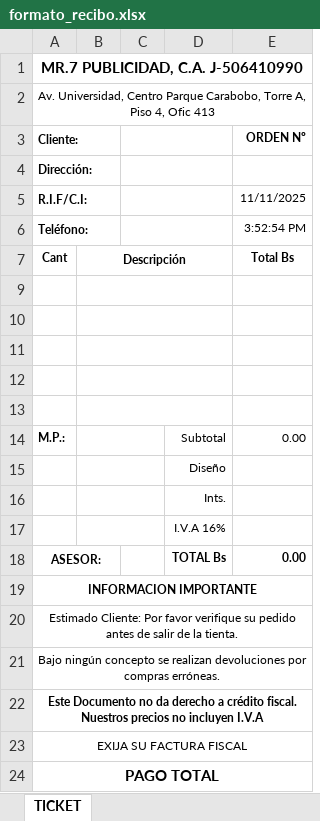
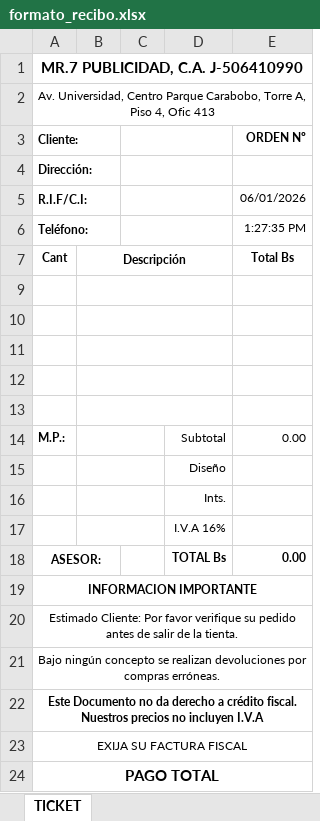
Before and after one commit to Devspace25/sistema-admin-2.0.2, an Excel workbook: Formato Recibo/formato_recibo.xlsx, sheet TICKET, drawn as a sheet; values as stored, in another font and other column widths than the file's, no borders; charts and pictures not drawn; the diff names each change by its address in the sheet, - before the commit and + after, or states it on an @@ line.

```diff
--- a/Formato Recibo/formato_recibo.xlsx (sheet TICKET)
+++ b/Formato Recibo/formato_recibo.xlsx (sheet TICKET)
-E5 (ORDEN Nº): 11/11/2025
+E5 (ORDEN Nº): 06/01/2026
-E6 (ORDEN Nº): 3:52:54 PM
+E6 (ORDEN Nº): 1:27:35 PM
```
Also changed, not shown: 51 other files.
